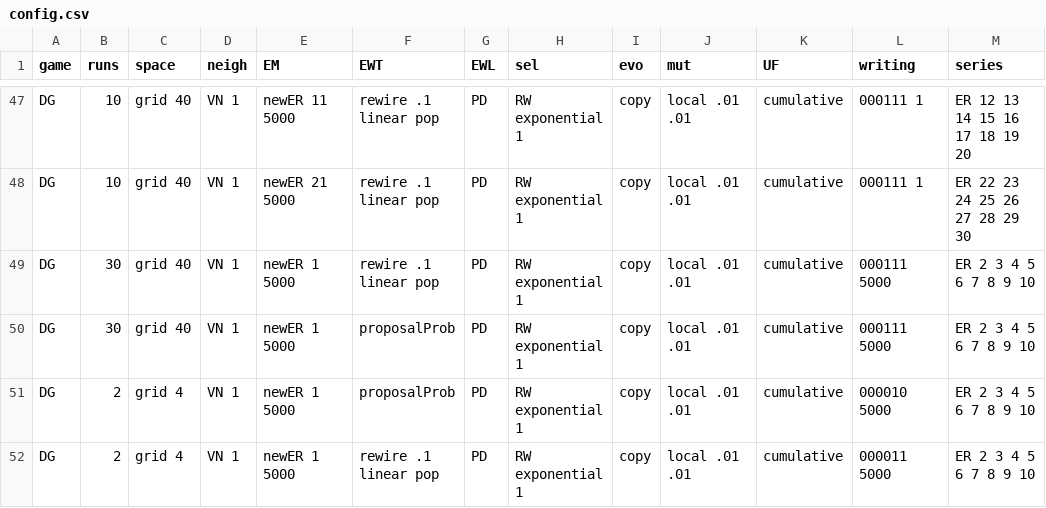
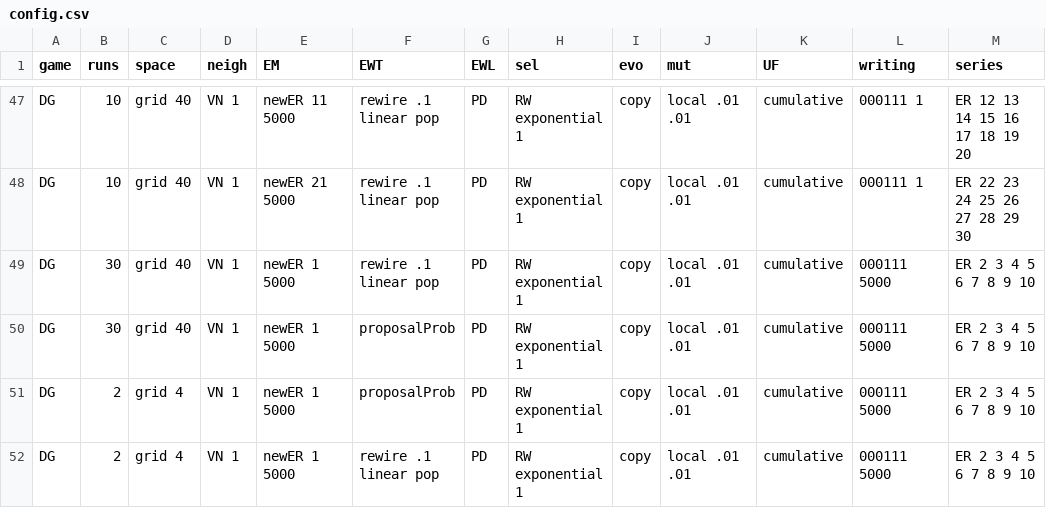
Before and after one commit to EvanORiordan/evoUG2, a CSV file: config.csv, drawn as a sheet; only a part is shown, gaps mark what is left out.

```diff
--- a/config.csv
+++ b/config.csv
@@ -50,3 +50,3 @@ DG,30,grid 40,VN 1,newER 1 5000,rewire .1 linear pop,PD,RW exponential 1,copy,lo
 DG,30,grid 40,VN 1,newER 1 5000,proposalProb,PD,RW exponential 1,copy,local .01 .01,cumulative,000111 5000,ER 2 3 4 5 6 7 8 9 10
-DG,2,grid 4,VN 1,newER 1 5000,proposalProb,PD,RW exponential 1,copy,local .01 .01,cumulative,000010 5000,ER 2 3 4 5 6 7 8 9 10
-DG,2,grid 4,VN 1,newER 1 5000,rewire .1 linear pop,PD,RW exponential 1,copy,local .01 .01,cumulative,000011 5000,ER 2 3 4 5 6 7 8 9 10
+DG,2,grid 4,VN 1,newER 1 5000,proposalProb,PD,RW exponential 1,copy,local .01 .01,cumulative,000111 5000,ER 2 3 4 5 6 7 8 9 10
+DG,2,grid 4,VN 1,newER 1 5000,rewire .1 linear pop,PD,RW exponential 1,copy,local .01 .01,cumulative,000111 5000,ER 2 3 4 5 6 7 8 9 10
```
Also changed, not shown: 1 other file.
